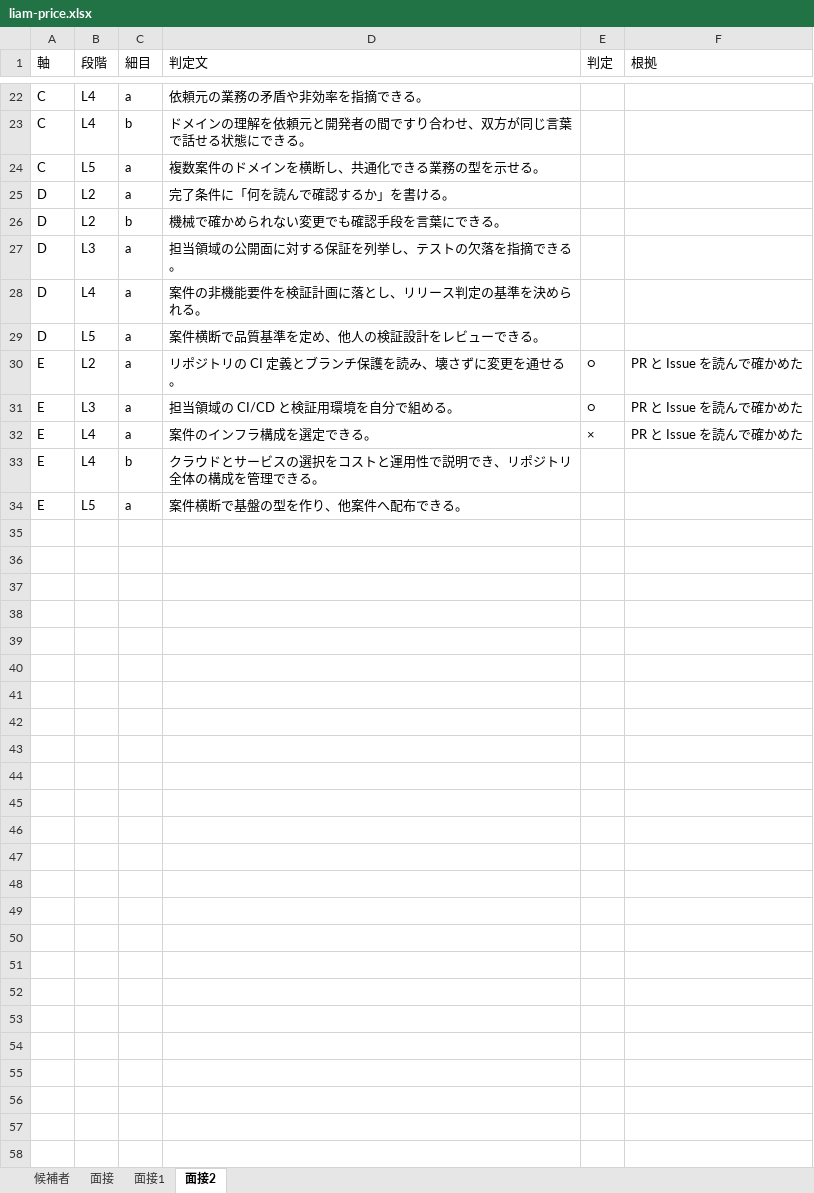
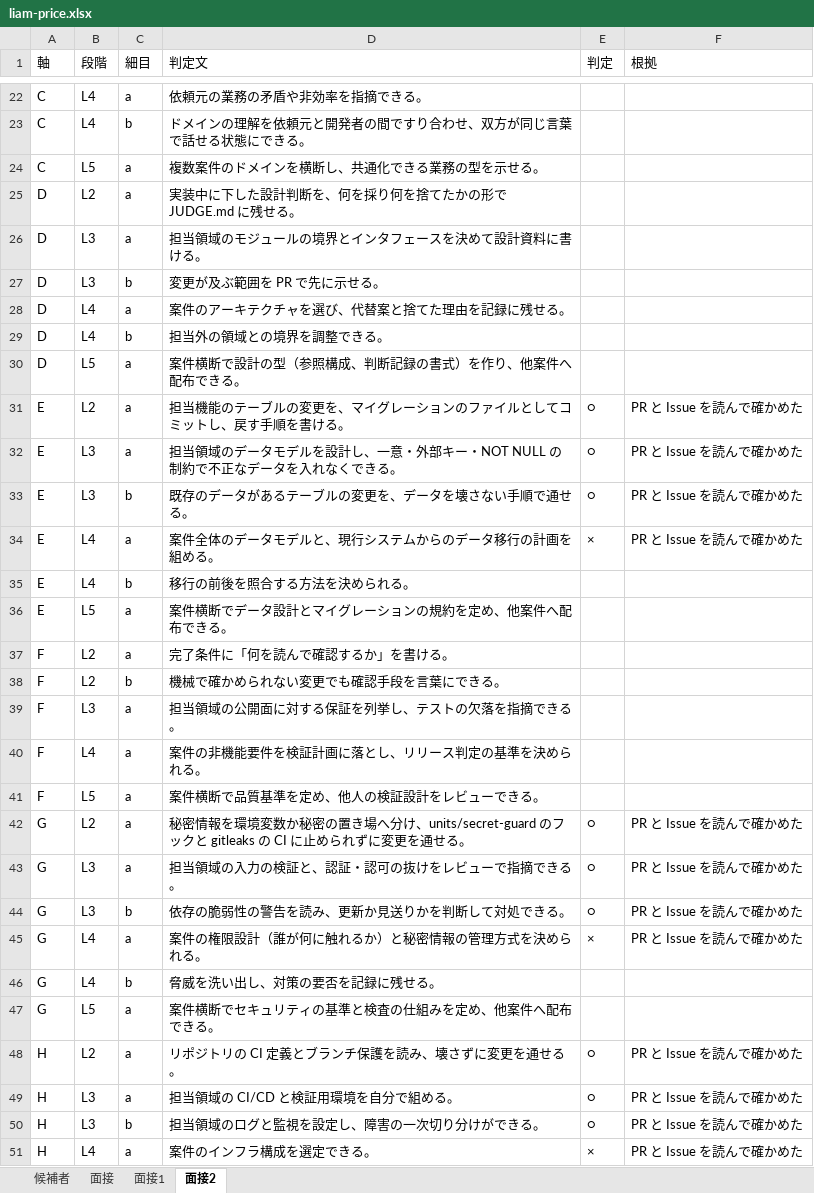
Before and after one commit to yktsnet/mgmt-kit, an Excel workbook: board/samples/drive/candidates/liam-price.xlsx, sheet 面接2, drawn as a sheet; only a part is shown, gaps mark what is left out; values as stored, in another font and other column widths than the file's, no borders; removed rows and columns are numbered as before the commit, all else as after; the diff covers the shown part only; the diff names each change by its address in the sheet, - before the commit and + after, or states it on an @@ line.

Commit message:
feat: Align Board with the eight-axis ladder
## 変更内容
- 軸を8本にし、記号を ladder.md の順に振り直した（A 上流・提案と関係者調整、B AI開発のワークフロー運用、C ドメイン理解、D 設計、E データ、F 検証・品質保証、G セキュリティ、H インフラ・運用）
- 軸名の表 `AXIS_NAMES` を `parse.py` へ移し、`from_ladder_md` は記号の無い「## 軸名」の見出しから軸を引く
- 設定の採用枠の保存（`settings.js`）は、軸の並びを画面の入力から取る
- サンプルとテンプレートを8軸で作り直し、デモの採用枠に新しい軸の求める高さを足した
- `board/docs/decisions.md` の「5軸は動かさない」を8軸に書き換え、記号の振り方を方針に足した
- 画面写真を作り直し、`README.en.md` の説明文の「five axes」「5×5」を直した（ルートの `README.md` は Issue 08 で直っている）

## 保証
- 初版の定義は40マスすべてに細目がある → `board/tests/test_definition.py::test_ladder_md_covers_every_cell`
- 採用枠の求める高さは8軸それぞれに保存できる → `board/tests/test_settings.py::test_requisition_target_saves_every_axis`
- 維持する保証 → 既存のテスト一式（期待値を8軸のサンプルに合わせて更新）
- 廃止: 初版の定義は25マスすべてに細目がある（40マスに置き換え）

## 静的確認結果
- `cd board && python -m pytest -q`: 181 passed, 30 skipped（skip は Playwright の無い環境で飛ぶ3つの幅のテスト）
- 3つの幅（1440・2560・390）で評価・採用・設定・現在地に横スクロールが出ないことを画面操作で確認

```diff
--- a/board/samples/drive/candidates/liam-price.xlsx (sheet 面接2)
+++ b/board/samples/drive/candidates/liam-price.xlsx (sheet 面接2)
-D25 (判定文): 完了条件に「何を読んで確認するか」を書ける。
+D25 (判定文): 実装中に下した設計判断を、何を採り何を捨てたかの形で JUDGE.md に残せる。
-row 26: D | L2 | b | 機械で確かめられない変更でも確認手段を言葉にできる。
-D26 (判定文): 担当領域の公開面に対する保証を列挙し、テストの欠落を指摘できる。
+D26 (判定文): 担当領域のモジュールの境界とインタフェースを決めて設計資料に書ける。
+row 27: D | L3 | b | 変更が及ぶ範囲を PR で先に示せる。
-D28 (判定文): 案件の非機能要件を検証計画に落とし、リリース判定の基準を決められる。
+D28 (判定文): 案件のアーキテクチャを選び、代替案と捨てた理由を記録に残せる。
+row 29: D | L4 | b | 担当外の領域との境界を調整できる。
-D30 (判定文): 案件横断で品質基準を定め、他人の検証設計をレビューできる。
+D30 (判定文): 案件横断で設計の型（参照構成、判断記録の書式）を作り、他案件へ配布できる。
-D31 (判定文): リポジトリの CI 定義とブランチ保護を読み、壊さずに変更を通せる。
+D31 (判定文): 担当機能のテーブルの変更を、マイグレーションのファイルとしてコミットし、戻す手順を書ける。
-D32 (判定文): 担当領域の CI/CD と検証用環境を自分で組める。
+D32 (判定文): 担当領域のデータモデルを設計し、一意・外部キー・NOT NULL の制約で不正なデータを入れなくできる。
+row 33: E | L3 | b | 既存のデータがあるテーブルの変更を、データを壊さない手順で通せる。 | ○ | PR と Issue を読んで確かめた
-D34 (判定文): 案件のインフラ構成を選定できる。
+D34 (判定文): 案件全体のデータモデルと、現行システムからのデータ移行の計画を組める。
-D35 (判定文): クラウドとサービスの選択をコストと運用性で説明でき、リポジトリ全体の構成を管理できる。
+D35 (判定文): 移行の前後を照合する方法を決められる。
-D36 (判定文): 案件横断で基盤の型を作り、他案件へ配布できる。
+D36 (判定文): 案件横断でデータ設計とマイグレーションの規約を定め、他案件へ配布できる。
+row 37: F | L2 | a | 完了条件に「何を読んで確認するか」を書ける。
+row 38: F | L2 | b | 機械で確かめられない変更でも確認手段を言葉にできる。
+row 39: F | L3 | a | 担当領域の公開面に対する保証を列挙し、テストの欠落を指摘できる。
+row 40: F | L4 | a | 案件の非機能要件を検証計画に落とし、リリース判定の基準を決められる。
+row 41: F | L5 | a | 案件横断で品質基準を定め、他人の検証設計をレビューできる。
+row 42: G | L2 | a | 秘密情報を環境変数か秘密の置き場へ分け、units/secret-guard のフックと gitleaks の CI に止められずに変更を通せる。 | ○ | PR と Issue を読んで確かめた
+row 43: G | L3 | a | 担当領域の入力の検証と、認証・認可の抜けをレビューで指摘できる。 | ○ | PR と Issue を読んで確かめた
+row 44: G | L3 | b | 依存の脆弱性の警告を読み、更新か見送りかを判断して対処できる。 | ○ | PR と Issue を読んで確かめた
+row 45: G | L4 | a | 案件の権限設計（誰が何に触れるか）と秘密情報の管理方式を決められる。 | × | PR と Issue を読んで確かめた
+row 46: G | L4 | b | 脅威を洗い出し、対策の要否を記録に残せる。
+row 47: G | L5 | a | 案件横断でセキュリティの基準と検査の仕組みを定め、他案件へ配布できる。
+row 48: H | L2 | a | リポジトリの CI 定義とブランチ保護を読み、壊さずに変更を通せる。 | ○ | PR と Issue を読んで確かめた
+row 49: H | L3 | a | 担当領域の CI/CD と検証用環境を自分で組める。 | ○ | PR と Issue を読んで確かめた
+row 50: H | L3 | b | 担当領域のログと監視を設定し、障害の一次切り分けができる。 | ○ | PR と Issue を読んで確かめた
+row 51: H | L4 | a | 案件のインフラ構成を選定できる。 | × | PR と Issue を読んで確かめた
```
Also changed, not shown: 3 added rows elsewhere in this sheet, sheet 面接1, board/samples/drive/candidates/mia-collins.xlsx, board/samples/drive/candidates/noah-reed.xlsx, 36 other files.
